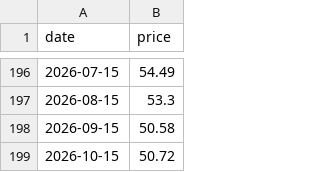
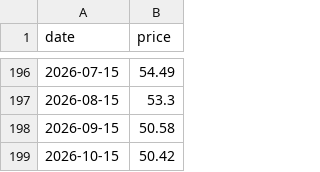
Before and after one commit to theecanmole/nzu, a CSV file: nzu-month-price.csv, drawn as a sheet; only a part is shown, gaps mark what is left out.

```diff
--- a/nzu-month-price.csv
+++ b/nzu-month-price.csv
@@ -198,2 +198,2 @@
 2026-09-15,50.58
-2026-10-15,50.72
+2026-10-15,50.42
```
Also changed, not shown: nzu-edited-raw-prices-data.csv, spotprices.csv, 8 other files.
